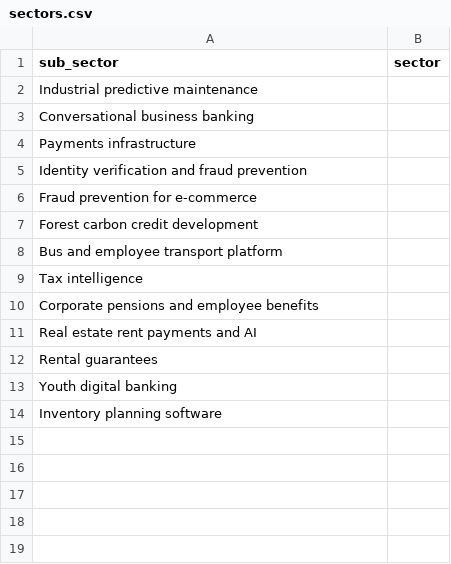
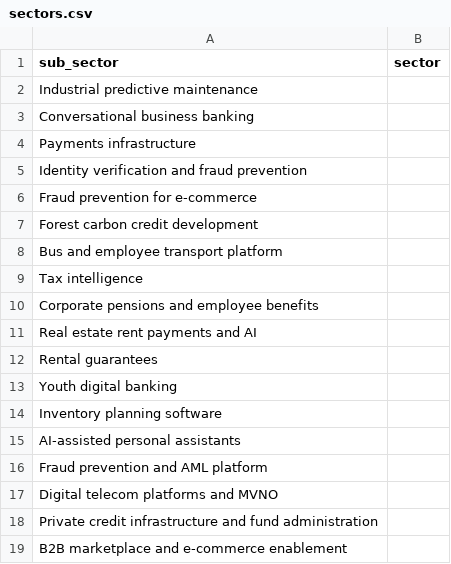
Before and after one commit to antoniobentopereira/vc-map, a CSV file: data/sectors.csv, drawn as a sheet; the diff names each change by its address in the sheet, - before the commit and + after, or states it on an @@ line.

```diff
--- a/data/sectors.csv
+++ b/data/sectors.csv
+row 15: AI-assisted personal assistants
+row 16: Fraud prevention and AML platform
+row 17: Digital telecom platforms and MVNO
+row 18: Private credit infrastructure and fund administration
+row 19: B2B marketplace and e-commerce enablement
```
Also changed, not shown: data/companies.csv, data/rounds.csv, 15 other files.
